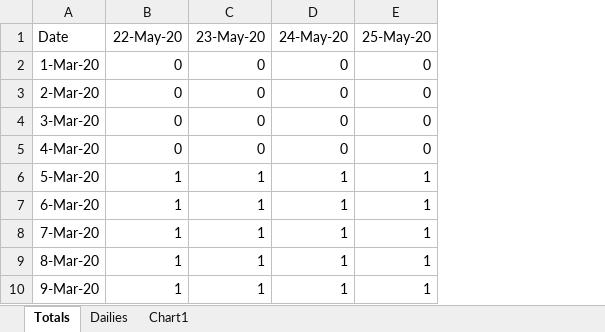
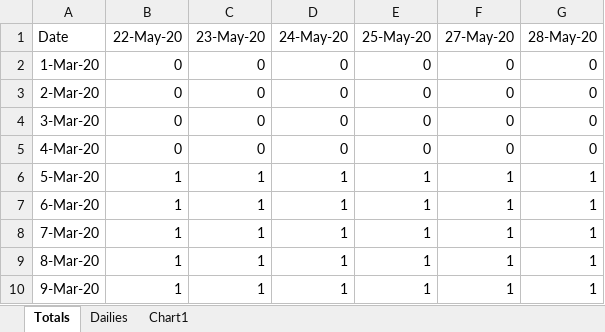
Before and after one commit to richwiss/covid, an Excel workbook: chesco/joint.xlsx, sheet Totals, drawn as a sheet; only a part is shown; values as stored, in another font and other column widths than the file's, no borders; the diff names each change by its address in the sheet, - before the commit and + after, or states it on an @@ line.

Commit message:
updated joint

```diff
--- a/chesco/joint.xlsx (sheet Totals)
+++ b/chesco/joint.xlsx (sheet Totals)
+column F (27-May-20), rows 2-10: 0 | 0 | 0 | 0 | 1 | 1 | 1 | 1 | 1
+column G (28-May-20), rows 2-10: 0 | 0 | 0 | 0 | 1 | 1 | 1 | 1 | 1
```
Also changed, not shown: sheet Dailies, charts or pictures.
